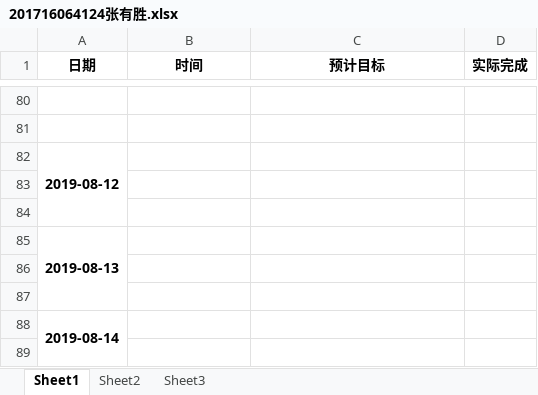
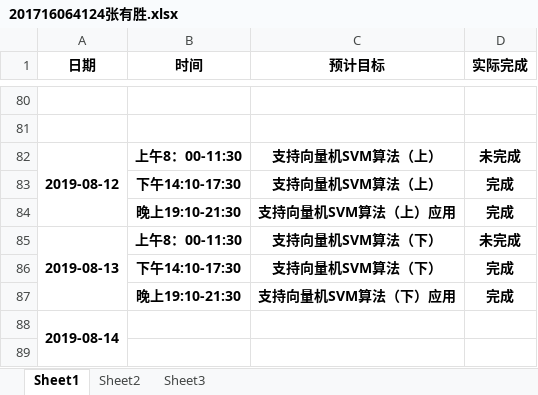
Before and after one commit to dependent-analysis/DPanalysis, an Excel workbook: doc/log/201716064124张有胜.xlsx, sheet Sheet1, drawn as a sheet; only a part is shown, gaps mark what is left out; values as stored, in another font and other column widths than the file's, no borders; removed rows and columns are numbered as before the commit, all else as after; the diff names each change by its address in the sheet, - before the commit and + after, or states it on an @@ line.

Commit message:
uodata

```diff
--- a/doc/log/201716064124张有胜.xlsx (sheet Sheet1)
+++ b/doc/log/201716064124张有胜.xlsx (sheet Sheet1)
-row 82: 2019-08-12
-row 82: (empty)
+row 82: 2019-08-12 | 上午8：00-11:30 | 支持向量机SVM算法（上） | 未完成
+A82:A84 merged
-row 83: (empty)
+row 83:  | 下午14:10-17:30 | 支持向量机SVM算法（上） | 完成
-row 85: 2019-08-13
-row 84: (empty)
+row 84:  | 晚上19:10-21:30 | 支持向量机SVM算法（上）应用 | 完成
-row 85: (empty)
+row 85: 2019-08-13 | 上午8：00-11:30 | 支持向量机SVM算法（下） | 未完成
+A85:A87 merged
+row 86:  | 下午14:10-17:30 | 支持向量机SVM算法（下） | 完成
+row 87:  | 晚上19:10-21:30 | 支持向量机SVM算法（下）应用 | 完成
```
